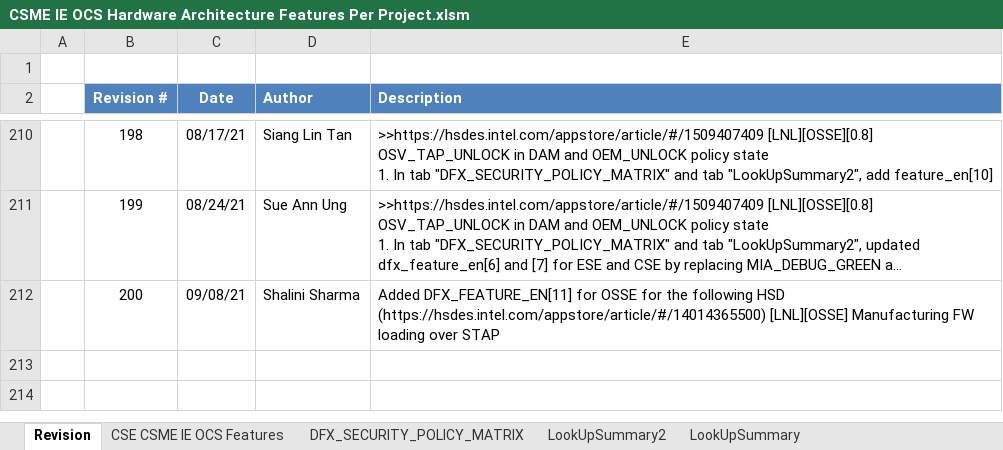
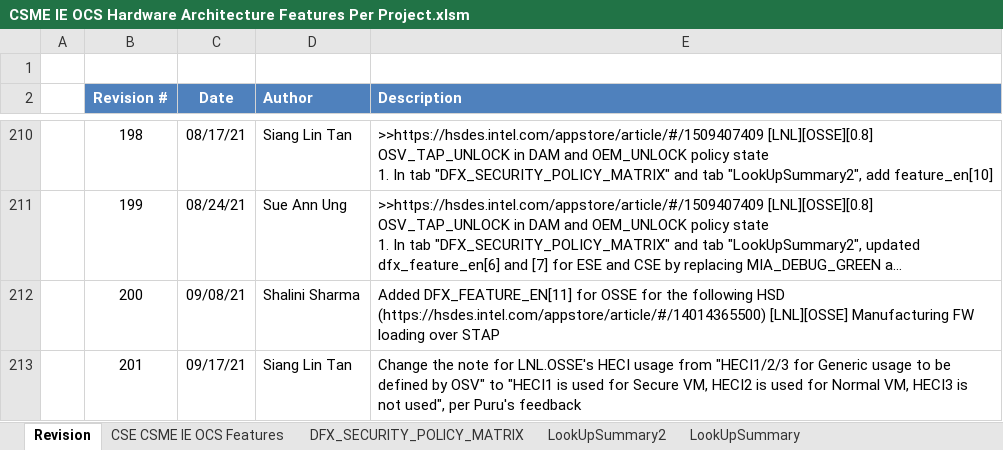
Before and after one commit to jasonx-tsao/exp_vtb, an Excel workbook: ArchSpecs/Working/CSME IE OCS Hardware Architecture Features Per Project.xlsm, sheet Revision, drawn as a sheet; only a part is shown, gaps mark what is left out; long unchanged cells end in …; values as stored, in another font and other column widths than the file's, no borders; the diff names each change by its address in the sheet, - before the commit and + after, or states it on an @@ line.

Commit message:
201	09/17/21	Siang Lin Tan	Change the note for LNL.OSSE's HECI usage from "HECI1/2/3 for Generic usage to be defined by OSV" to "HECI1 is used for Secure VM, HECI2 is used for Normal VM, HECI3 is not used", per Puru's feedback
[git-p4: depot-paths = "//depot/projects/coe/CSME/": change = 801090]

```diff
--- a/ArchSpecs/Working/CSME IE OCS Hardware Architecture Features Per Project.xlsm (sheet Revision)
+++ b/ArchSpecs/Working/CSME IE OCS Hardware Architecture Features Per Project.xlsm (sheet Revision)
+row 213:  | 201 | 09/17/21 | Siang Lin Tan | Change the note for LNL.OSSE's HECI usage from "HECI1/2/3 for Generic usage to be defined by OSV" to "HECI1 is used for Secure VM, HECI2 is used for Normal VM, HECI3 is not used", per Puru's feedback
```
Also changed, not shown: sheet CSE CSME IE OCS Features, charts or pictures.
